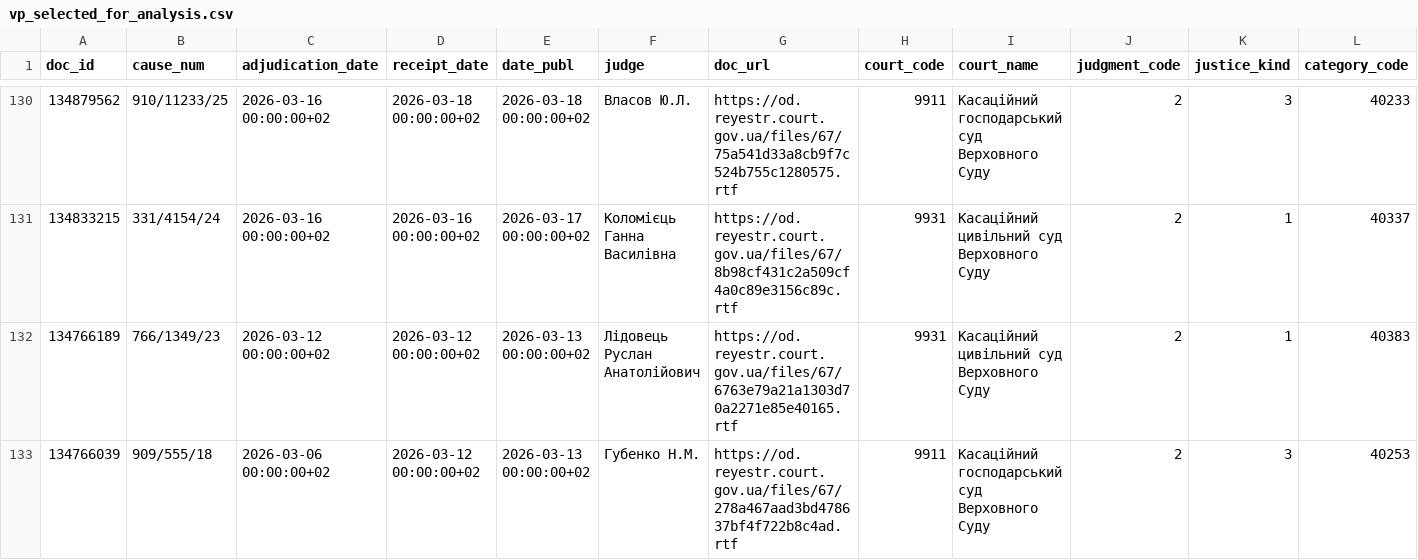
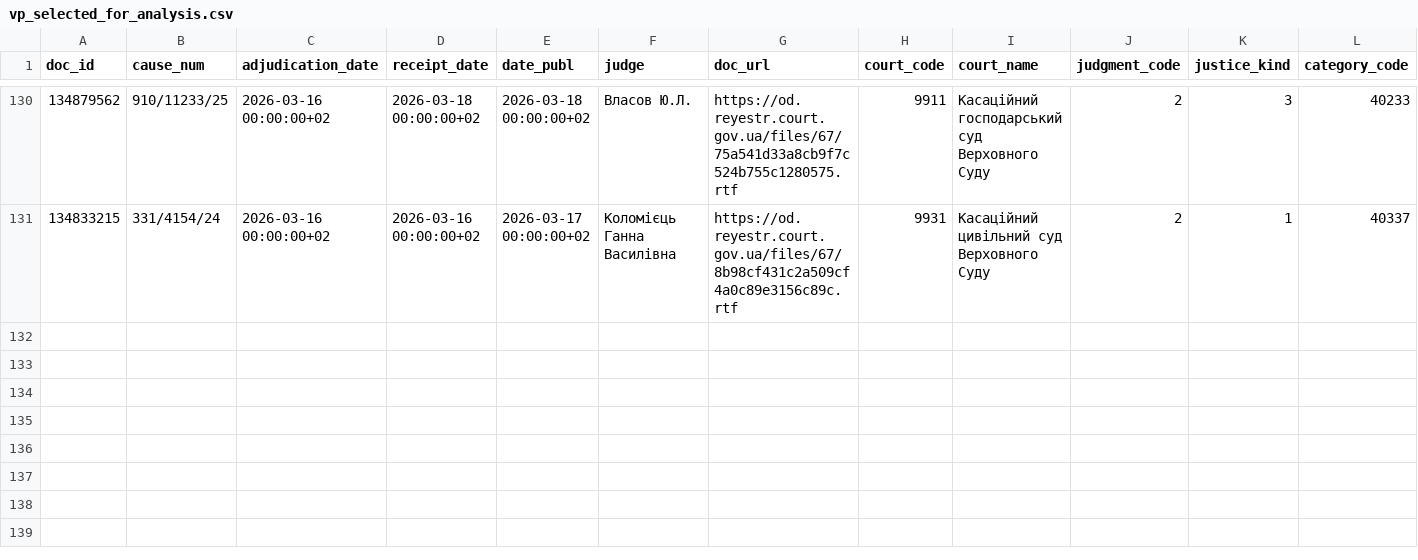
Before and after one commit to apryshchepchuk/VS-legal-digest, a CSV file: data/interim/vp_selected_for_analysis.csv, drawn as a sheet; only a part is shown, gaps mark what is left out; rows hold the shown columns only; the diff names each change by its address in the sheet, - before the commit and + after, or states it on an @@ line.

```diff
--- a/data/interim/vp_selected_for_analysis.csv
+++ b/data/interim/vp_selected_for_analysis.csv
-row 132: 134766189 | 766/1349/23 | 2026-03-12 00:00:00+02 | 2026-03-12 00:00:00+02 | 2026-03-13 00:00:00+02 | Лідовець Руслан Анатолійович | https://od.reyestr.court.gov.ua/files/67/6763e79a21a1303d70a2271e85e40165.rtf | 9931 | Касаційний цивільний суд Верховного Суду | 2 | 1 | 40383
-row 133: 134766039 | 909/555/18 | 2026-03-06 00:00:00+02 | 2026-03-12 00:00:00+02 | 2026-03-13 00:00:00+02 | Губенко Н.М. | https://od.reyestr.court.gov.ua/files/67/278a467aad3bd478637bf4f722b8c4ad.rtf | 9911 | Касаційний господарський суд Верховного Суду | 2 | 3 | 40253
```
Also changed, not shown: data/interim/vp_candidates.csv, data/interim/vp_last7.csv, 8 other files.
